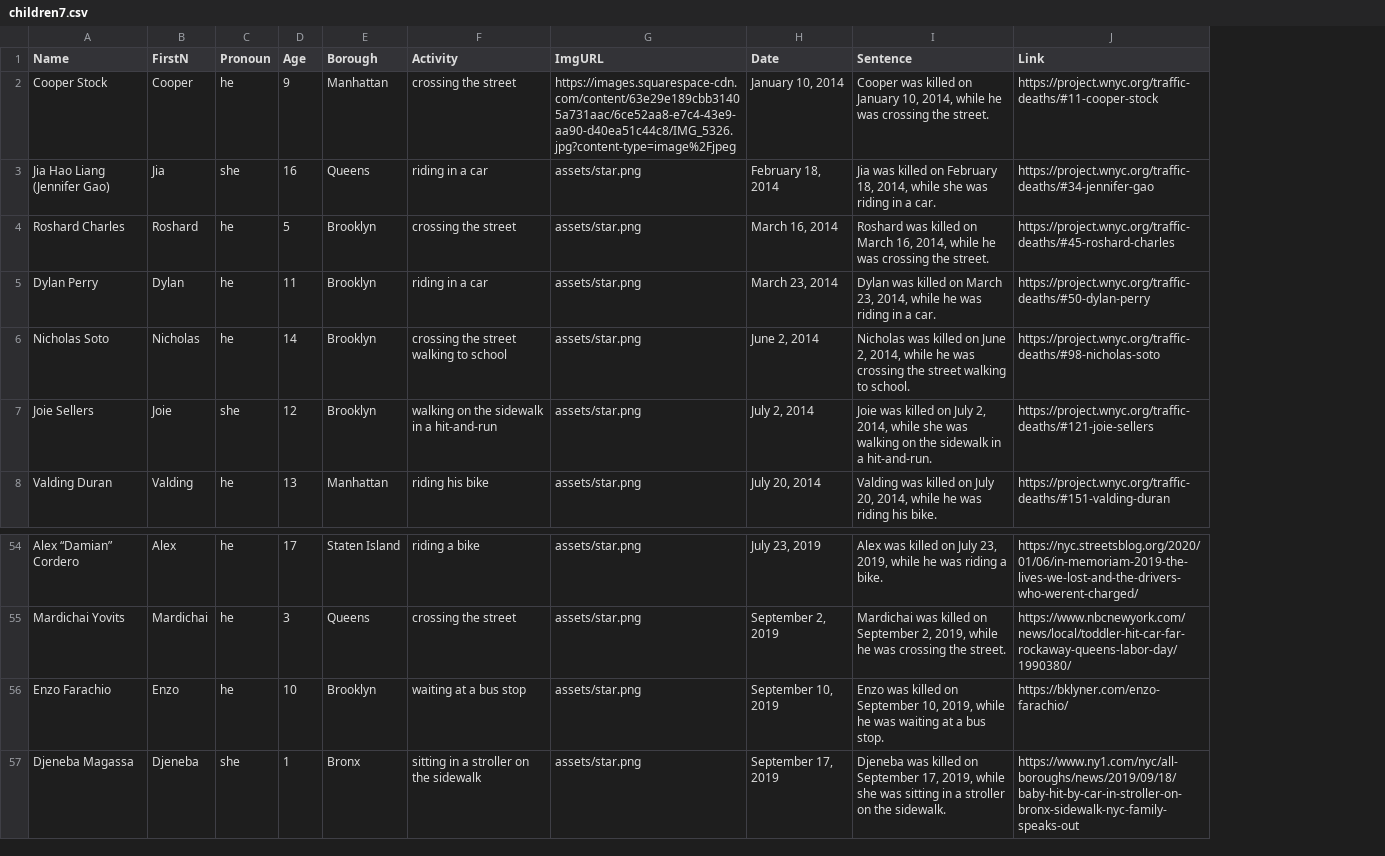
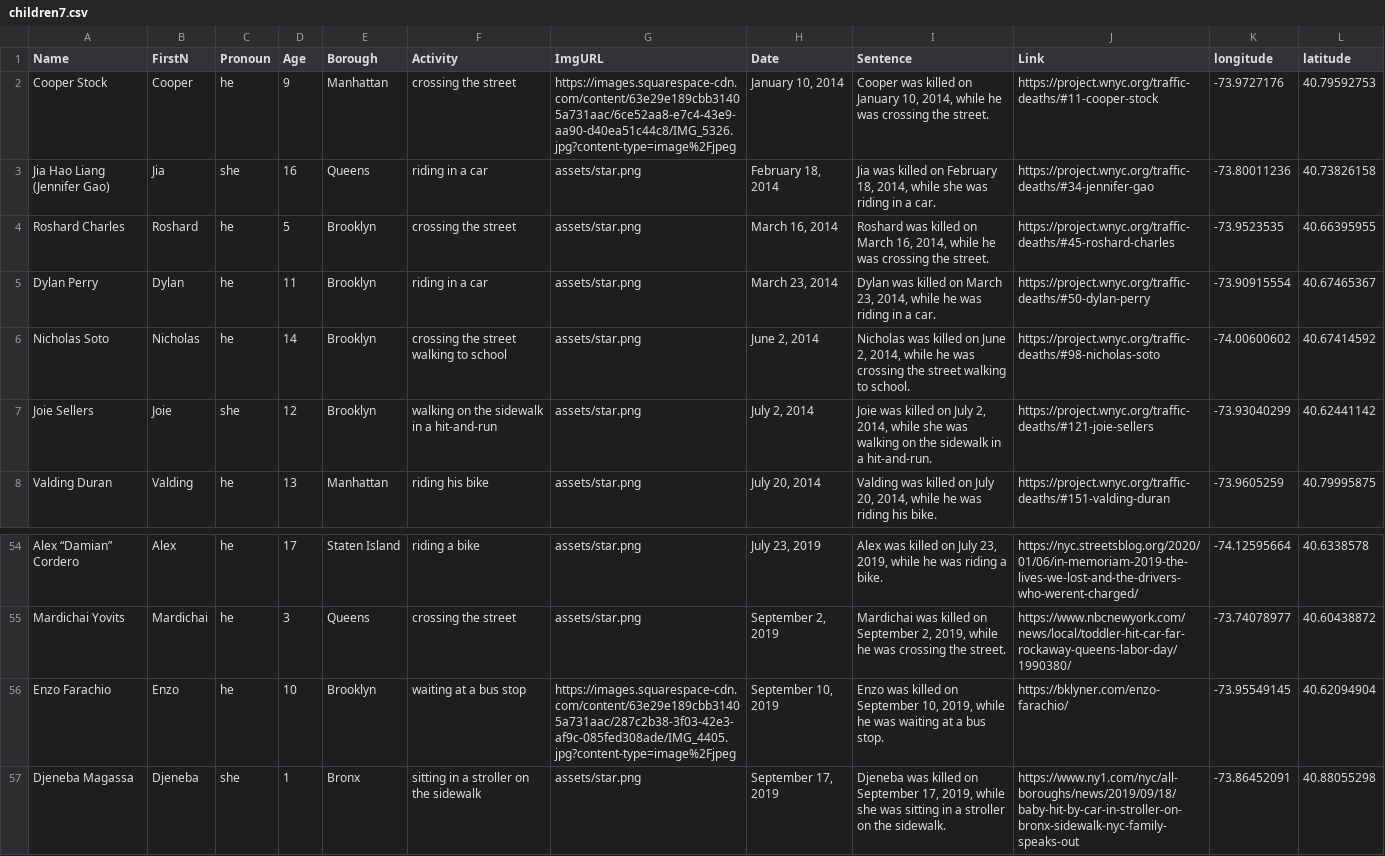
Before and after one commit to TransportationAlternatives/projects.transalt.org, a CSV file: _data/children7.csv, drawn as a sheet; only a part is shown, gaps mark what is left out; the diff names each change by its address in the sheet, - before the commit and + after, or states it on an @@ line.

Commit message:
Add files via upload

```diff
--- a/_data/children7.csv
+++ b/_data/children7.csv
+column K (longitude), rows 2-8: -73.9727176 | -73.80011236 | -73.9523535 | -73.90915554 | -74.00600602 | -73.93040299 | -73.9605259; rows 54-57: -74.12595664 | -73.74078977 | -73.95549145 | -73.86452091
+column L (latitude), rows 2-8: 40.79592753 | 40.73826158 | 40.66395955 | 40.67465367 | 40.67414592 | 40.62441142 | 40.79995875; rows 54-57: 40.6338578 | 40.60438872 | 40.62094904 | 40.88055298
-G56 (ImgURL): assets/star.png
+G56 (ImgURL): https://images.squarespace-cdn.com/content/63e29e189cbb31405a731aac/287c2b38-3f03-42e3-af9c-085fed308ade/IMG_4405.jpg?content-type=image%2Fjpeg
```
